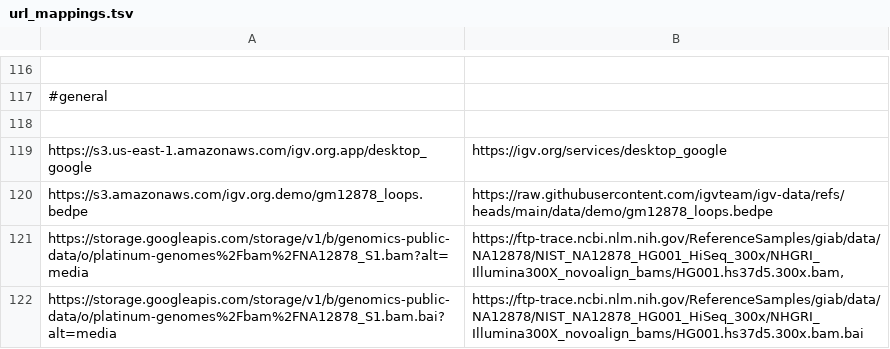
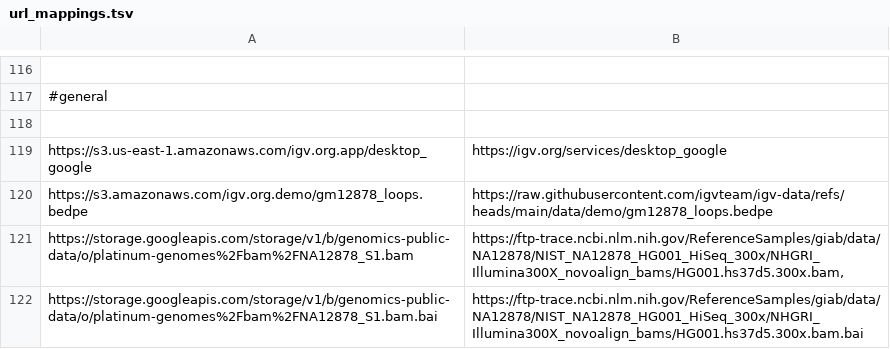
Before and after one commit to igvteam/igv-data, a TSV file: data/url_mappings.tsv, drawn as a sheet; only a part is shown, gaps mark what is left out.

Commit message:
...

```diff
--- a/data/url_mappings.tsv
+++ b/data/url_mappings.tsv
@@ -120,3 +120,3 @@ https://s3.us-east-1.amazonaws.com/igv.org.app/desktop_google	https://igv.org/se
 https://s3.amazonaws.com/igv.org.demo/gm12878_loops.bedpe	https://raw.githubusercontent.com/igvteam/igv-data/refs/heads/main/data/demo/gm12878_loops.bedpe
-https://storage.googleapis.com/storage/v1/b/genomics-public-data/o/platinum-genomes%2Fbam%2FNA12878_S1.bam?alt=media	https://ftp-trace.ncbi.nlm.nih.gov/ReferenceSamples/giab/data/NA12878/NIST_NA12878_HG001_HiSeq_300x/NHGRI_Illumina300X_novoalign_bams/HG001.hs37d5.300x.bam,
-https://storage.googleapis.com/storage/v1/b/genomics-public-data/o/platinum-genomes%2Fbam%2FNA12878_S1.bam.bai?alt=media	https://ftp-trace.ncbi.nlm.nih.gov/ReferenceSamples/giab/data/NA12878/NIST_NA12878_HG001_HiSeq_300x/NHGRI_Illumina300X_novoalign_bams/HG001.hs37d5.300x.bam.bai
+https://storage.googleapis.com/storage/v1/b/genomics-public-data/o/platinum-genomes%2Fbam%2FNA12878_S1.bam	https://ftp-trace.ncbi.nlm.nih.gov/ReferenceSamples/giab/data/NA12878/NIST_NA12878_HG001_HiSeq_300x/NHGRI_Illumina300X_novoalign_bams/HG001.hs37d5.300x.bam,
+https://storage.googleapis.com/storage/v1/b/genomics-public-data/o/platinum-genomes%2Fbam%2FNA12878_S1.bam.bai	https://ftp-trace.ncbi.nlm.nih.gov/ReferenceSamples/giab/data/NA12878/NIST_NA12878_HG001_HiSeq_300x/NHGRI_Illumina300X_novoalign_bams/HG001.hs37d5.300x.bam.bai
```
